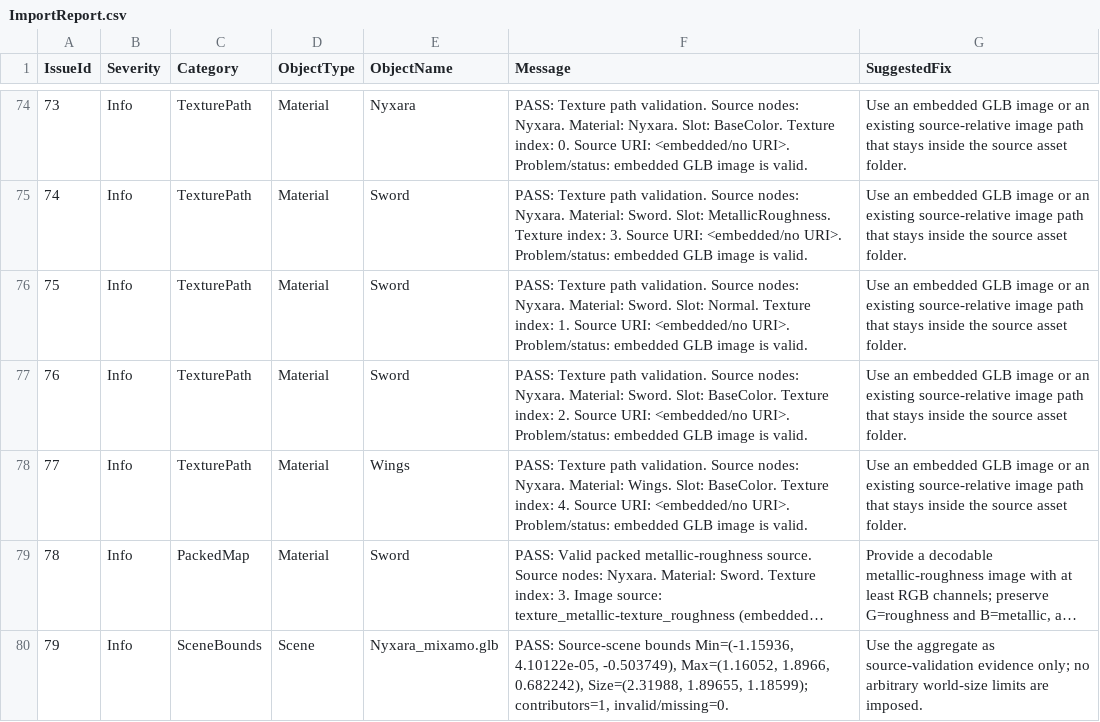
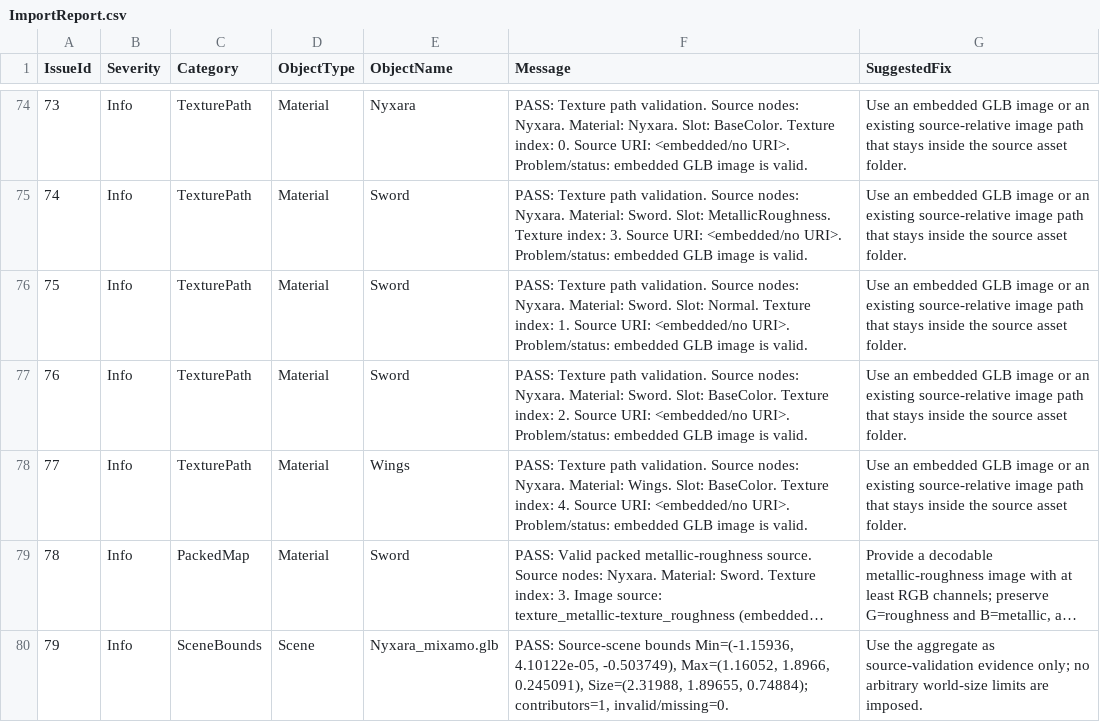
Before and after one commit to kalk1t/Caucasian-Eagle, a CSV file: game/assets/Compiled/Characters/Nyxara/MixamoV1/ImportReport.csv, drawn as a sheet; only a part is shown, gaps mark what is left out; long unchanged cells end in …; the diff names each change by its address in the sheet, - before the commit and + after, or states it on an @@ line.

```diff
--- a/game/assets/Compiled/Characters/Nyxara/MixamoV1/ImportReport.csv
+++ b/game/assets/Compiled/Characters/Nyxara/MixamoV1/ImportReport.csv
-F80 (Message): …Max=(1.16052, 1.8966, 0.682242), Size=(2.31988, 1.89655, 1.18599); contributors=1, invalid/missing=0.
+F80 (Message): …Max=(1.16052, 1.8966, 0.245091), Size=(2.31988, 1.89655, 0.74884); contributors=1, invalid/missing=0.
```
Also changed, not shown: 4 other files.
